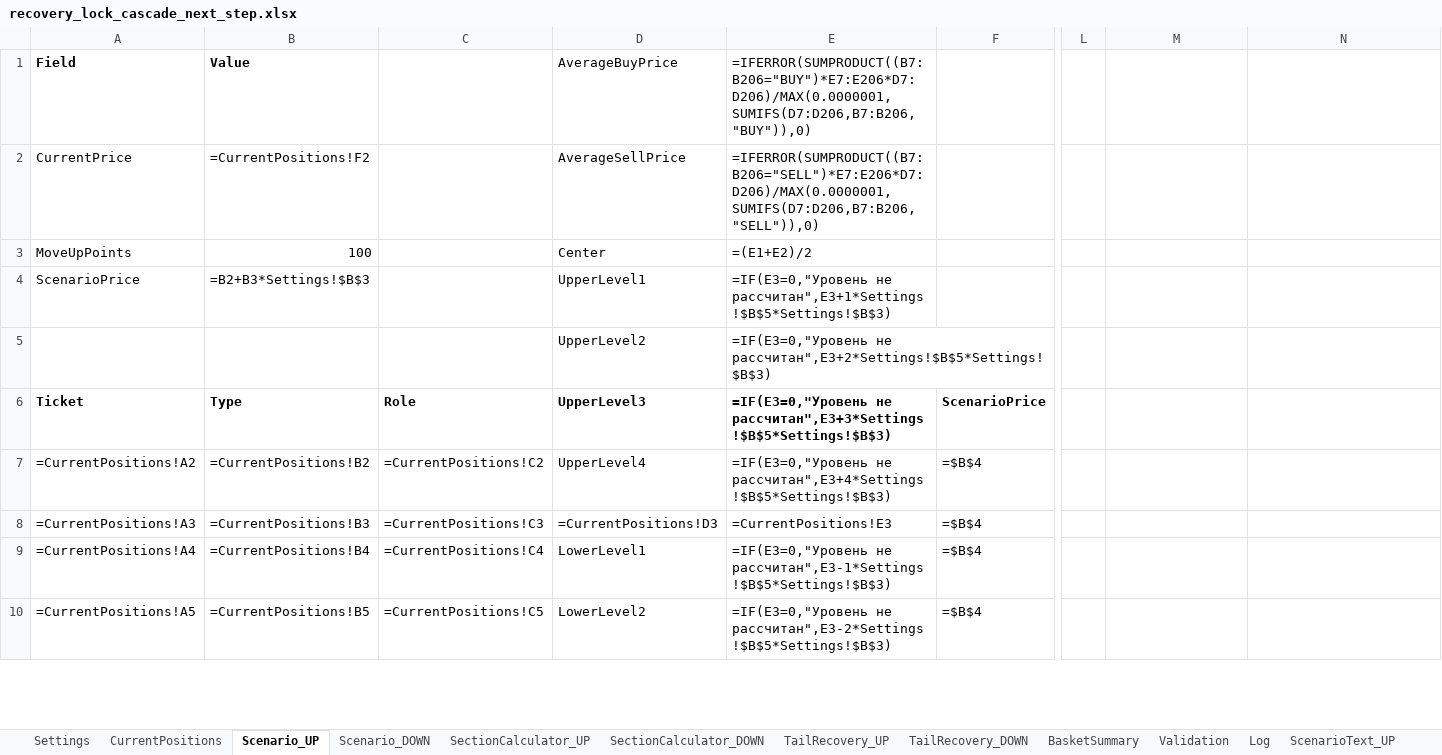
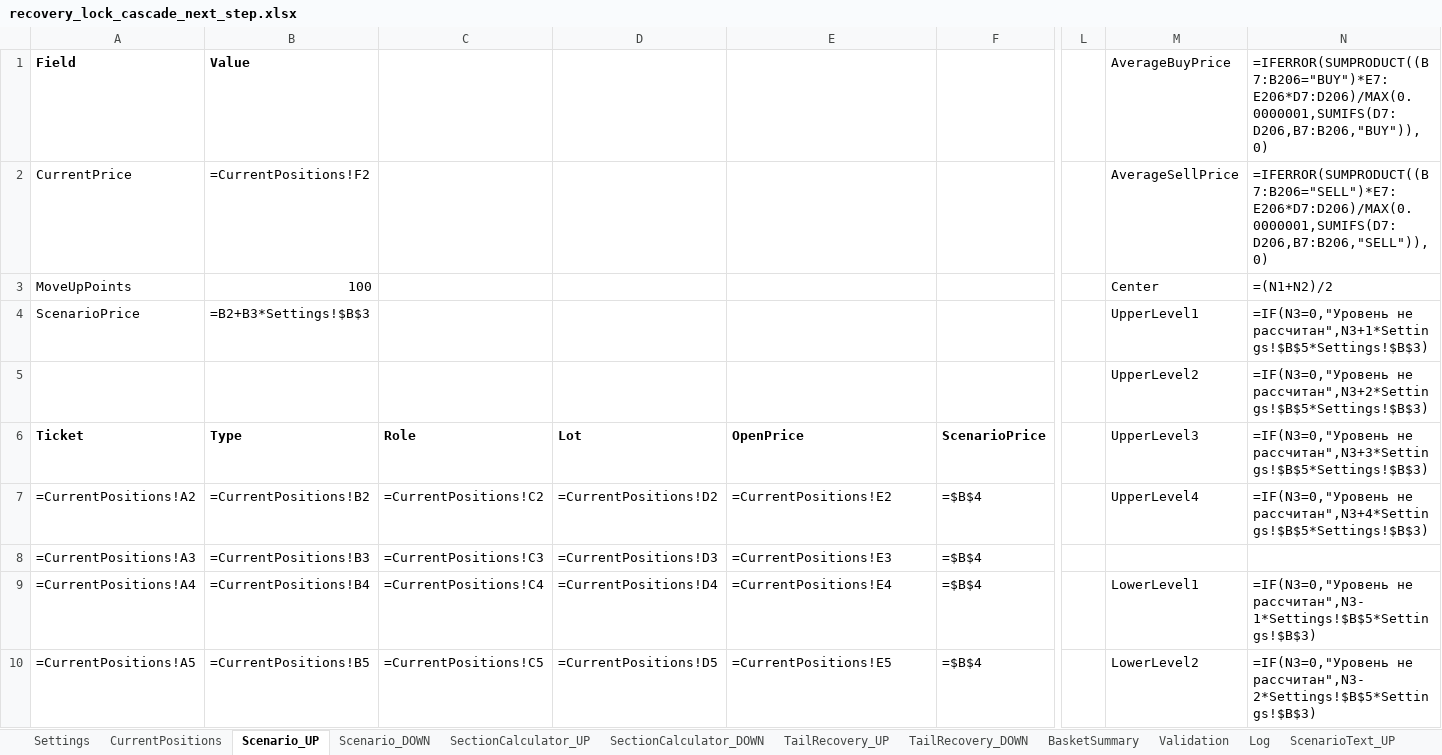
Before and after one commit to ic8812825-maker/chatgpt.com-codex, an Excel workbook: recovery_lock_cascade_next_step/recovery_lock_cascade_next_step.xlsx, sheet Scenario_UP, drawn as a sheet; only a part is shown, gaps mark what is left out; values as stored, in another font and other column widths than the file's, no borders; formulas without a stored value are shown as written; removed rows and columns are numbered as before the commit, all else as after; rows hold the shown columns only; the diff covers the shown part only; the diff names each change by its address in the sheet, - before the commit and + after, or states it on an @@ line.

Commit message:
Refactor scenario architecture, add workbook validator, and regenerate synced workbooks

```diff
--- a/recovery_lock_cascade_next_step/recovery_lock_cascade_next_step.xlsx (sheet Scenario_UP)
+++ b/recovery_lock_cascade_next_step/recovery_lock_cascade_next_step.xlsx (sheet Scenario_UP)
-D1 (Lot): AverageBuyPrice
+D1 (Lot): (empty)
-E1 (OpenPrice): =IFERROR(SUMPRODUCT((B7:B206="BUY")*E7:E206*D7:D206)/MAX(0.0000001,SUMIFS(D7:D206,B7:B206,"BUY")),0)
+E1 (OpenPrice): (empty)
-M1 (UpperLevel3): (empty)
+M1 (UpperLevel3): AverageBuyPrice
-N1: (empty)
+N1: =IFERROR(SUMPRODUCT((B7:B206="BUY")*E7:E206*D7:D206)/MAX(0.0000001,SUMIFS(D7:D206,B7:B206,"BUY")),0)
-D2 (Lot): AverageSellPrice
+D2 (Lot): (empty)
-E2 (OpenPrice): =IFERROR(SUMPRODUCT((B7:B206="SELL")*E7:E206*D7:D206)/MAX(0.0000001,SUMIFS(D7:D206,B7:B206,"SELL")),0)
+E2 (OpenPrice): (empty)
-M2 (UpperLevel3): (empty)
+M2 (UpperLevel3): AverageSellPrice
-N2: (empty)
+N2: =IFERROR(SUMPRODUCT((B7:B206="SELL")*E7:E206*D7:D206)/MAX(0.0000001,SUMIFS(D7:D206,B7:B206,"SELL")),0)
-D3 (Lot): Center
+D3 (Lot): (empty)
-E3 (OpenPrice): =(E1+E2)/2
+E3 (OpenPrice): (empty)
-M3 (UpperLevel3): (empty)
+M3 (UpperLevel3): Center
-N3: (empty)
+N3: =(N1+N2)/2
-D4 (Lot): UpperLevel1
+D4 (Lot): (empty)
-E4 (OpenPrice): =IF(E3=0,"Уровень не рассчитан",E3+1*Settings!$B$5*Settings!$B$3)
+E4 (OpenPrice): (empty)
-M4 (UpperLevel3): (empty)
+M4 (UpperLevel3): UpperLevel1
-N4: (empty)
+N4: =IF(N3=0,"Уровень не рассчитан",N3+1*Settings!$B$5*Settings!$B$3)
-row 5:  |  |  | UpperLevel2 | =IF(E3=0,"Уровень не рассчитан",E3+2*Settings!$B$5*Settings!$B$3)
+row 5:  |  |  |  |  |  |  | UpperLevel2 | =IF(N3=0,"Уровень не рассчитан",N3+2*Settings!$B$5*Settings!$B$3)
-D6: UpperLevel3
+D6: Lot
-E6: =IF(E3=0,"Уровень не рассчитан",E3+3*Settings!$B$5*Settings!$B$3)
+E6: OpenPrice
-M6: (empty)
+M6: UpperLevel3
-N6: (empty)
+N6: =IF(N3=0,"Уровень не рассчитан",N3+3*Settings!$B$5*Settings!$B$3)
-D7 (Lot): UpperLevel4
+D7 (Lot): =CurrentPositions!D2
-E7 (OpenPrice): =IF(E3=0,"Уровень не рассчитан",E3+4*Settings!$B$5*Settings!$B$3)
+E7 (OpenPrice): =CurrentPositions!E2
-M7 (UpperLevel3): (empty)
+M7 (UpperLevel3): UpperLevel4
-N7: (empty)
+N7: =IF(N3=0,"Уровень не рассчитан",N3+4*Settings!$B$5*Settings!$B$3)
-D9 (Lot): LowerLevel1
+D9 (Lot): =CurrentPositions!D4
-E9 (OpenPrice): =IF(E3=0,"Уровень не рассчитан",E3-1*Settings!$B$5*Settings!$B$3)
+E9 (OpenPrice): =CurrentPositions!E4
-M9 (UpperLevel3): (empty)
+M9 (UpperLevel3): LowerLevel1
-N9: (empty)
+N9: =IF(N3=0,"Уровень не рассчитан",N3-1*Settings!$B$5*Settings!$B$3)
-D10 (Lot): LowerLevel2
+D10 (Lot): =CurrentPositions!D5
-E10 (OpenPrice): =IF(E3=0,"Уровень не рассчитан",E3-2*Settings!$B$5*Settings!$B$3)
+E10 (OpenPrice): =CurrentPositions!E5
-M10 (UpperLevel3): (empty)
+M10 (UpperLevel3): LowerLevel2
-N10: (empty)
+N10: =IF(N3=0,"Уровень не рассчитан",N3-2*Settings!$B$5*Settings!$B$3)
```
Also changed, not shown: 8 edited cells elsewhere in this sheet, sheet Scenario_DOWN, sheet ScenarioText_UP, sheet ScenarioText_DOWN, sheet SectionCalculator_UP, sheet SectionCalculator_DOWN, other sheet tabs, recovery_lock_cascade_next_step/recovery_lock_cascade_next_step_ru.xlsx, 9 other files.
